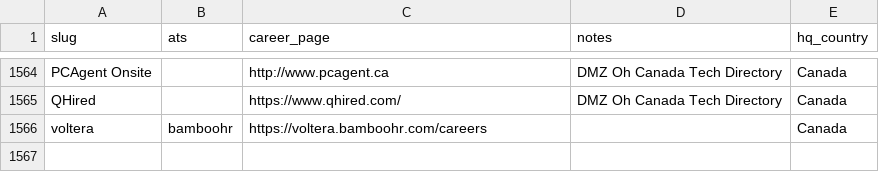
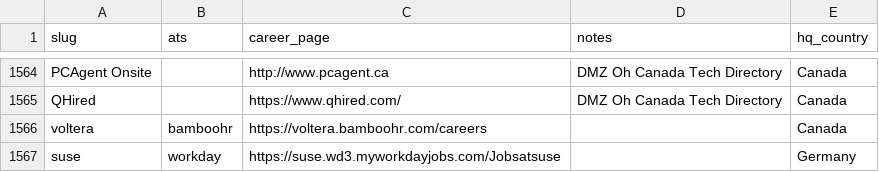
Before and after one commit to clarmso/job-board-crawler, a CSV file: TODO-companies.csv, drawn as a sheet; only a part is shown, gaps mark what is left out; the diff names each change by its address in the sheet, - before the commit and + after, or states it on an @@ line.

```diff
--- a/TODO-companies.csv
+++ b/TODO-companies.csv
+row 1567: suse | workday | https://suse.wd3.myworkdayjobs.com/Jobsatsuse |  | Germany
```
Also changed, not shown: companies.csv.
